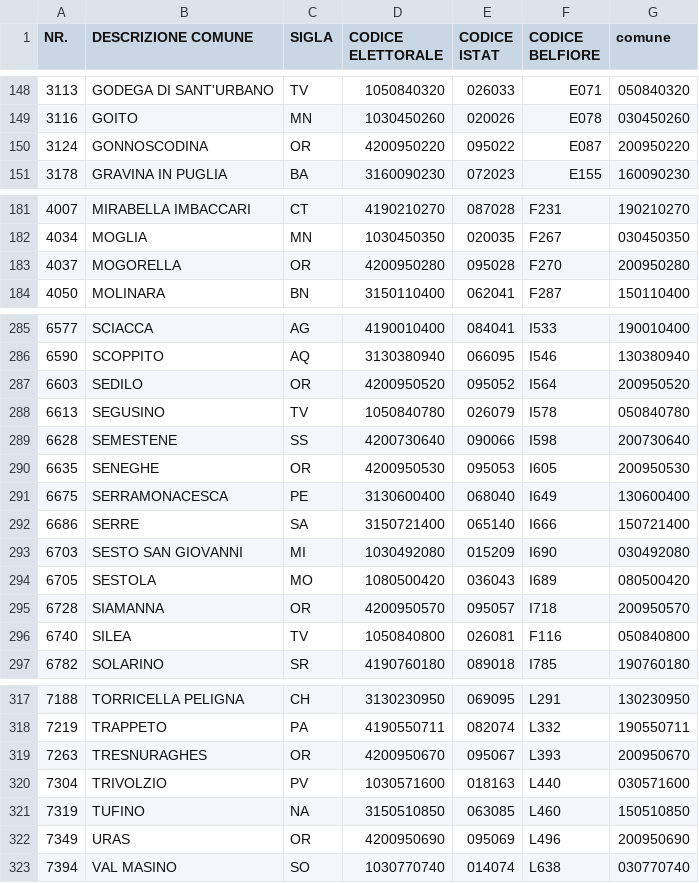
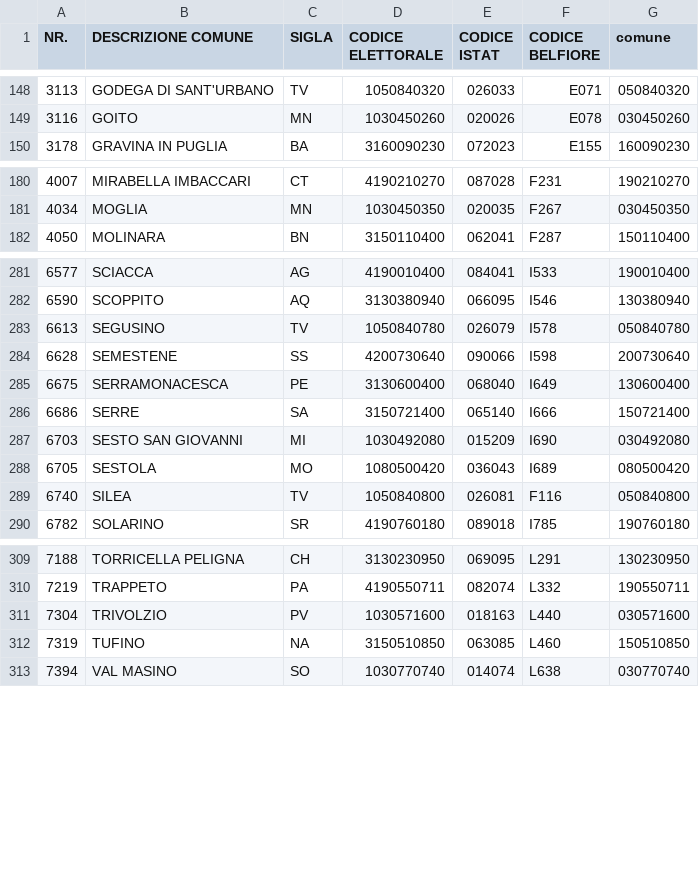
Before and after one commit to ondata/sesso-e-potere, a CSV file: dati/amministazioni-italiane/report/ammcom-non-presenti.csv, drawn as a sheet; only a part is shown, gaps mark what is left out; the diff covers the shown part only; the diff names each change by its address in the sheet, - before the commit and + after, or states it on an @@ line.

```diff
--- a/dati/amministazioni-italiane/report/ammcom-non-presenti.csv
+++ b/dati/amministazioni-italiane/report/ammcom-non-presenti.csv
-row 150: 3124 | GONNOSCODINA | OR | 4200950220 | 095022 | E087 | 200950220
-row 183: 4037 | MOGORELLA | OR | 4200950280 | 095028 | F270 | 200950280
-row 287: 6603 | SEDILO | OR | 4200950520 | 095052 | I564 | 200950520
-row 290: 6635 | SENEGHE | OR | 4200950530 | 095053 | I605 | 200950530
-row 295: 6728 | SIAMANNA | OR | 4200950570 | 095057 | I718 | 200950570
-row 319: 7263 | TRESNURAGHES | OR | 4200950670 | 095067 | L393 | 200950670
-row 322: 7349 | URAS | OR | 4200950690 | 095069 | L496 | 200950690
```
Also changed, not shown: 5 removed rows elsewhere in this file, dati/amministazioni-italiane/processing/ammprov.csv, dati/amministazioni-italiane/processing/organistraordinariincarica.csv, 9 other files.
